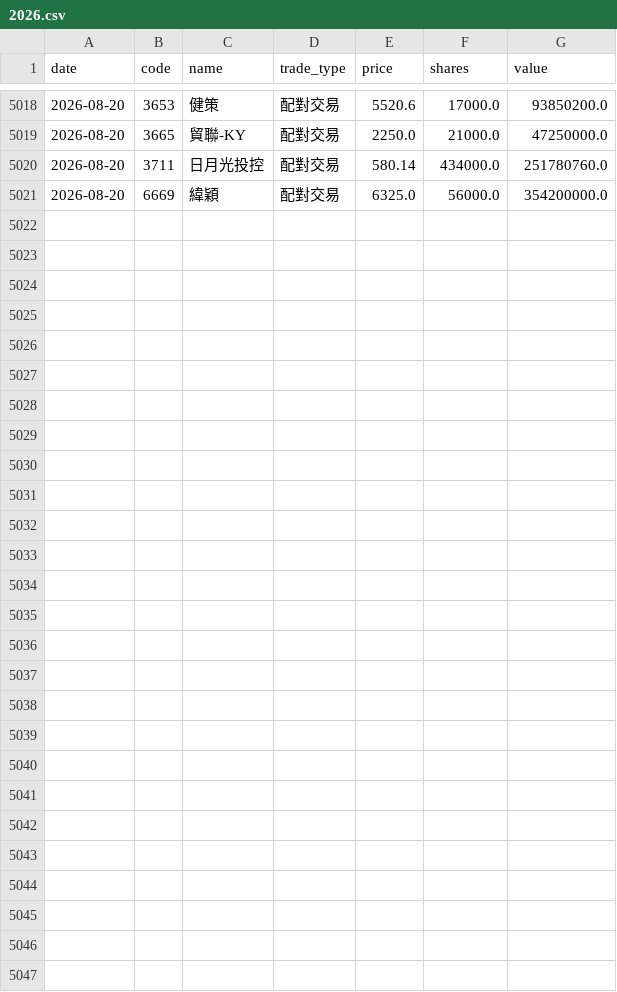
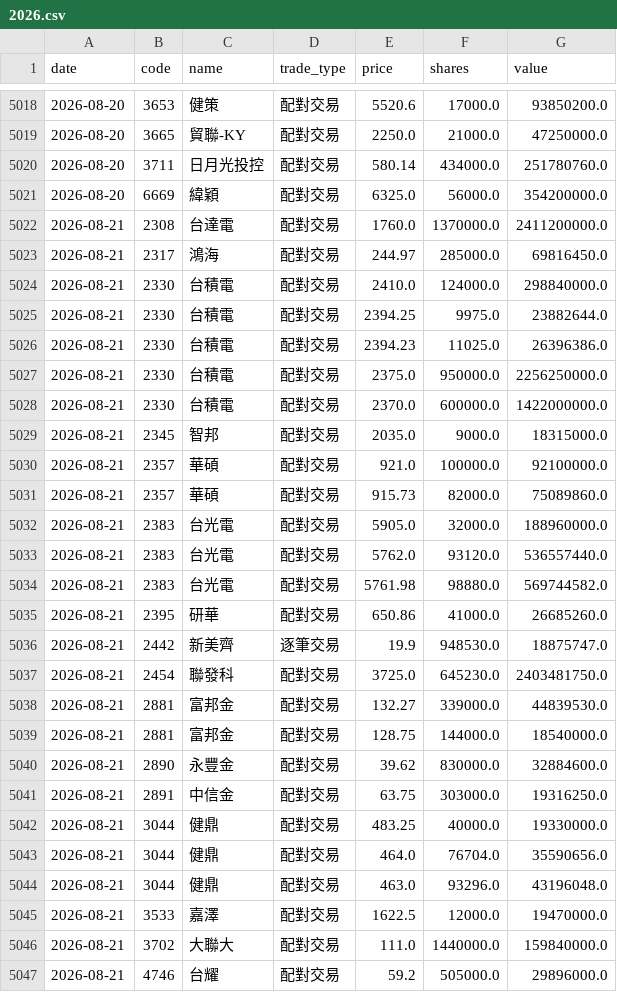
Before and after one commit to appr1ciat1/tw-block-warrant, a CSV file: data/block_trades/2026.csv, drawn as a sheet; only a part is shown, gaps mark what is left out.

```diff
--- a/data/block_trades/2026.csv
+++ b/data/block_trades/2026.csv
@@ -5021 +5021,27 @@ date,code,name,trade_type,price,shares,value
 2026-08-20,6669,緯穎,配對交易,6325.0,56000.0,354200000.0
+2026-08-21,2308,台達電,配對交易,1760.0,1370000.0,2411200000.0
+2026-08-21,2317,鴻海,配對交易,244.97,285000.0,69816450.0
+2026-08-21,2330,台積電,配對交易,2410.0,124000.0,298840000.0
+2026-08-21,2330,台積電,配對交易,2394.25,9975.0,23882644.0
+2026-08-21,2330,台積電,配對交易,2394.23,11025.0,26396386.0
+2026-08-21,2330,台積電,配對交易,2375.0,950000.0,2256250000.0
+2026-08-21,2330,台積電,配對交易,2370.0,600000.0,1422000000.0
+2026-08-21,2345,智邦,配對交易,2035.0,9000.0,18315000.0
+2026-08-21,2357,華碩,配對交易,921.0,100000.0,92100000.0
+2026-08-21,2357,華碩,配對交易,915.73,82000.0,75089860.0
+2026-08-21,2383,台光電,配對交易,5905.0,32000.0,188960000.0
+2026-08-21,2383,台光電,配對交易,5762.0,93120.0,536557440.0
+2026-08-21,2383,台光電,配對交易,5761.98,98880.0,569744582.0
+2026-08-21,2395,研華,配對交易,650.86,41000.0,26685260.0
+2026-08-21,2442,新美齊,逐筆交易,19.9,948530.0,18875747.0
+2026-08-21,2454,聯發科,配對交易,3725.0,645230.0,2403481750.0
+2026-08-21,2881,富邦金,配對交易,132.27,339000.0,44839530.0
+2026-08-21,2881,富邦金,配對交易,128.75,144000.0,18540000.0
+2026-08-21,2890,永豐金,配對交易,39.62,830000.0,32884600.0
+2026-08-21,2891,中信金,配對交易,63.75,303000.0,19316250.0
+2026-08-21,3044,健鼎,配對交易,483.25,40000.0,19330000.0
+2026-08-21,3044,健鼎,配對交易,464.0,76704.0,35590656.0
+2026-08-21,3044,健鼎,配對交易,463.0,93296.0,43196048.0
+2026-08-21,3533,嘉澤,配對交易,1622.5,12000.0,19470000.0
+2026-08-21,3702,大聯大,配對交易,111.0,1440000.0,159840000.0
+2026-08-21,4746,台耀,配對交易,59.2,505000.0,29896000.0
```
Also changed, not shown: 7 other files.
